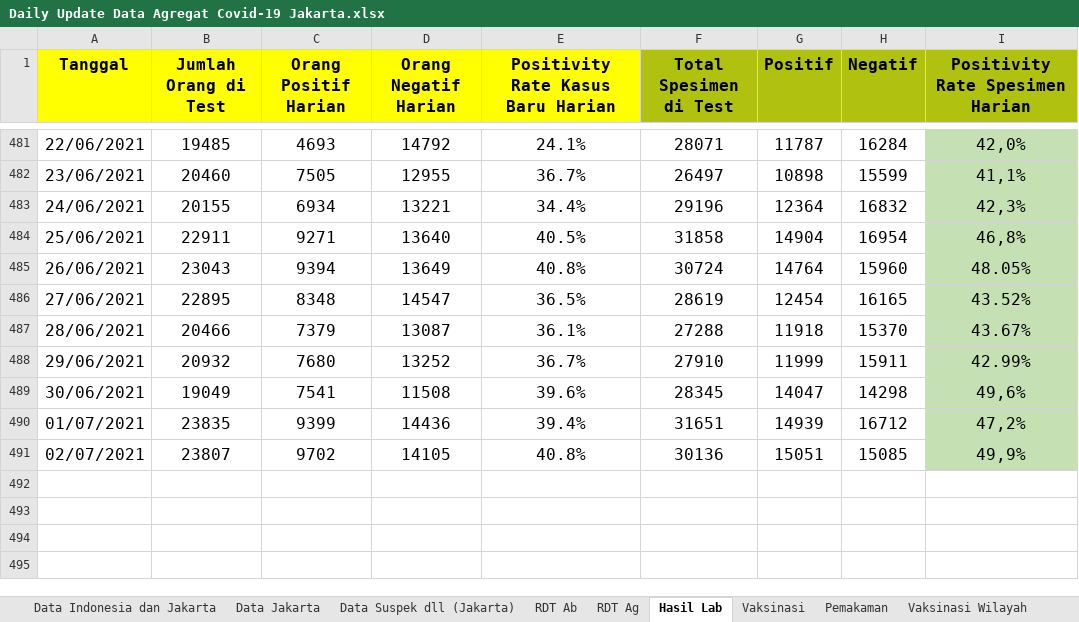
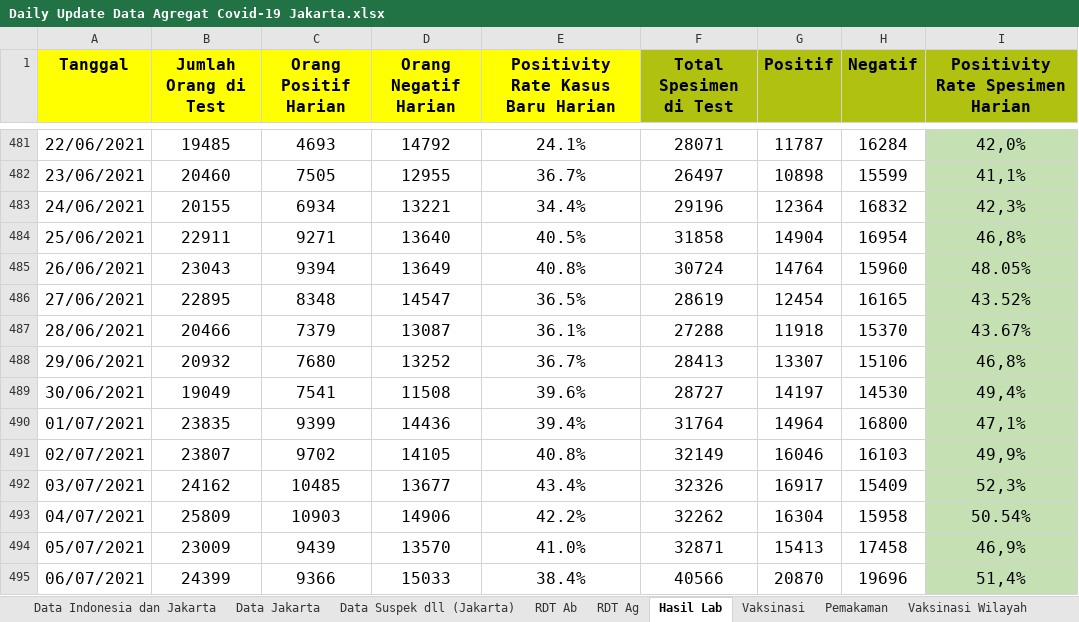
Before and after one commit to mrfirdauss-20/data-covid-dsa, an Excel workbook: Daily Update Data Agregat Covid-19 Jakarta.xlsx, sheet Hasil Lab, drawn as a sheet; only a part is shown, gaps mark what is left out; values as stored, in another font and other column widths than the file's, no borders; charts and pictures not drawn; the diff names each change by its address in the sheet, - before the commit and + after, or states it on an @@ line.

```diff
--- a/Daily Update Data Agregat Covid-19 Jakarta.xlsx (sheet Hasil Lab)
+++ b/Daily Update Data Agregat Covid-19 Jakarta.xlsx (sheet Hasil Lab)
-F488 (Total Spesimen di Test): 27910
+F488 (Total Spesimen di Test): 28413
-G488 (Positif): 11999
+G488 (Positif): 13307
-H488 (Negatif): 15911
+H488 (Negatif): 15106
-I488 (Positivity Rate Spesimen Harian): 42.99%
+I488 (Positivity Rate Spesimen Harian): 46,8%
-F489 (Total Spesimen di Test): 28345
+F489 (Total Spesimen di Test): 28727
-G489 (Positif): 14047
+G489 (Positif): 14197
-H489 (Negatif): 14298
+H489 (Negatif): 14530
-I489 (Positivity Rate Spesimen Harian): 49,6%
+I489 (Positivity Rate Spesimen Harian): 49,4%
-F490 (Total Spesimen di Test): 31651
+F490 (Total Spesimen di Test): 31764
-G490 (Positif): 14939
+G490 (Positif): 14964
-H490 (Negatif): 16712
+H490 (Negatif): 16800
-I490 (Positivity Rate Spesimen Harian): 47,2%
+I490 (Positivity Rate Spesimen Harian): 47,1%
-F491 (Total Spesimen di Test): 30136
+F491 (Total Spesimen di Test): 32149
-G491 (Positif): 15051
+G491 (Positif): 16046
-H491 (Negatif): 15085
+H491 (Negatif): 16103
+row 492: 03/07/2021 | 24162 | 10485 | 13677 | 43.4% | 32326 | 16917 | 15409 | 52,3%
+row 493: 04/07/2021 | 25809 | 10903 | 14906 | 42.2% | 32262 | 16304 | 15958 | 50.54%
+row 494: 05/07/2021 | 23009 | 9439 | 13570 | 41.0% | 32871 | 15413 | 17458 | 46,9%
+row 495: 06/07/2021 | 24399 | 9366 | 15033 | 38.4% | 40566 | 20870 | 19696 | 51,4%
```
Also changed, not shown: sheet Vaksinasi, sheet Pemakaman, sheet Data Indonesia dan Jakarta, sheet Data Jakarta, sheet RDT Ag, sheet Data Suspek dll (Jakarta), 3 more sheets.
